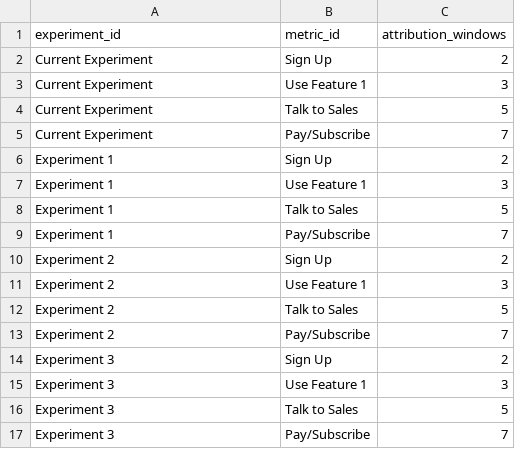
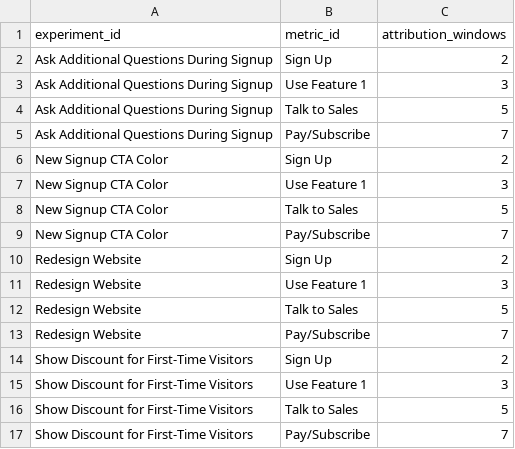
Before and after one commit to shane-kercheval/shiny-ab-testing, a CSV file: shiny-app/simulated_data/attribution_windows.csv, drawn as a sheet.

Commit message:
cleaned up simulation code; refreshed data

```diff
--- a/shiny-app/simulated_data/attribution_windows.csv
+++ b/shiny-app/simulated_data/attribution_windows.csv
@@ -1,17 +1,17 @@
 "experiment_id","metric_id","attribution_windows"
-"Current Experiment","Sign Up",2
-"Current Experiment","Use Feature 1",3
-"Current Experiment","Talk to Sales",5
-"Current Experiment","Pay/Subscribe",7
-"Experiment 1","Sign Up",2
-"Experiment 1","Use Feature 1",3
-"Experiment 1","Talk to Sales",5
-"Experiment 1","Pay/Subscribe",7
-"Experiment 2","Sign Up",2
-"Experiment 2","Use Feature 1",3
-"Experiment 2","Talk to Sales",5
-"Experiment 2","Pay/Subscribe",7
-"Experiment 3","Sign Up",2
-"Experiment 3","Use Feature 1",3
-"Experiment 3","Talk to Sales",5
-"Experiment 3","Pay/Subscribe",7
+"Ask Additional Questions During Signup","Sign Up",2
+"Ask Additional Questions During Signup","Use Feature 1",3
+"Ask Additional Questions During Signup","Talk to Sales",5
+"Ask Additional Questions During Signup","Pay/Subscribe",7
+"New Signup CTA Color","Sign Up",2
+"New Signup CTA Color","Use Feature 1",3
+"New Signup CTA Color","Talk to Sales",5
+"New Signup CTA Color","Pay/Subscribe",7
+"Redesign Website","Sign Up",2
+"Redesign Website","Use Feature 1",3
+"Redesign Website","Talk to Sales",5
+"Redesign Website","Pay/Subscribe",7
+"Show Discount for First-Time Visitors","Sign Up",2
+"Show Discount for First-Time Visitors","Use Feature 1",3
+"Show Discount for First-Time Visitors","Talk to Sales",5
+"Show Discount for First-Time Visitors","Pay/Subscribe",7
```
Also changed, not shown: shiny-app/simulated_data/experiment_info.csv, 9 other files.
